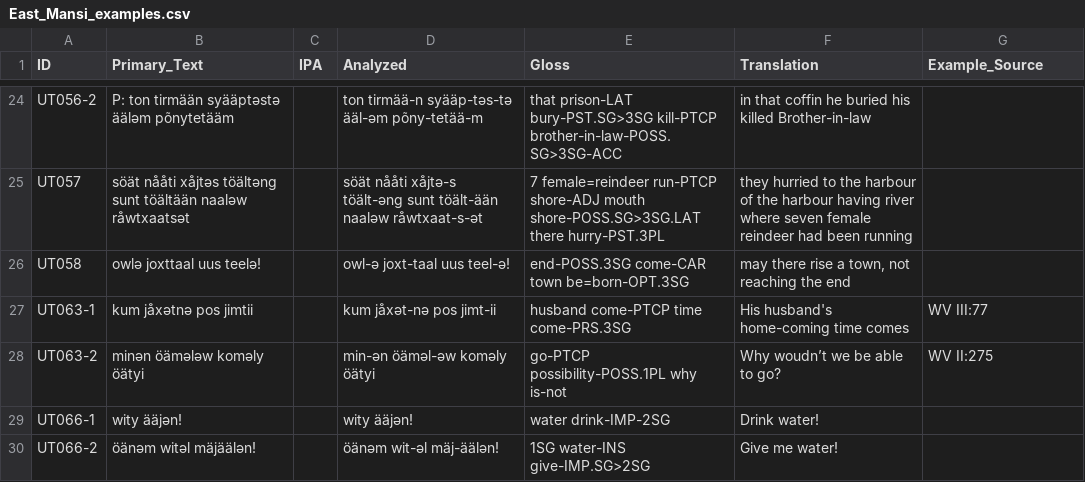
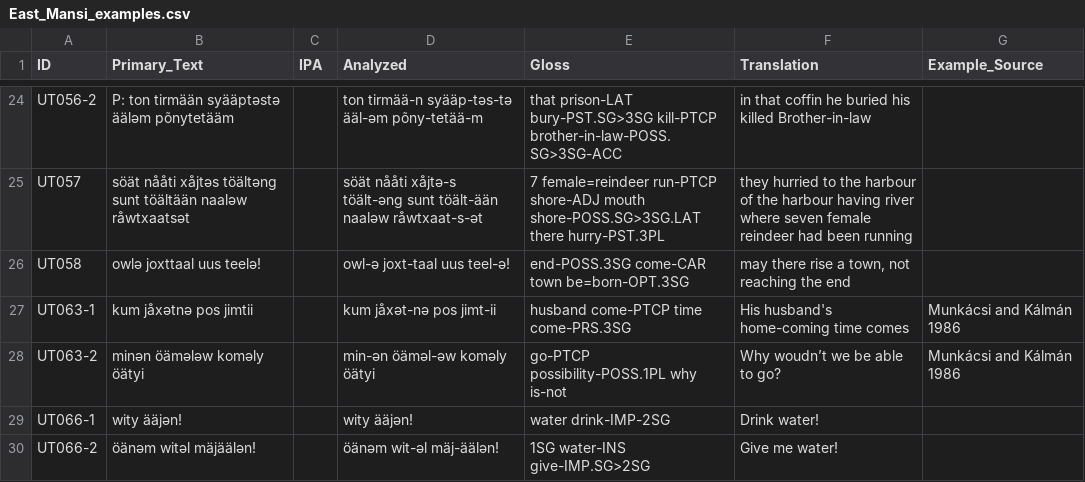
Before and after one commit to cldf-datasets/uratyp, a CSV file: raw/UT/language-tables/East_Mansi_examples.csv, drawn as a sheet; only a part is shown, gaps mark what is left out.

Commit message:
Updating Mansi tables and sources

```diff
--- a/raw/UT/language-tables/East_Mansi_examples.csv
+++ b/raw/UT/language-tables/East_Mansi_examples.csv
@@ -26,4 +26,4 @@ UT057,söät nååti xåjtǝs töältǝng sunt töältään naalǝw råwtxaatsǝ
 UT058,owlǝ joxttaal uus teelǝ!,,owl-ǝ	joxt-taal	uus	teel-ǝ!,end-POSS.3SG	come-CAR	town	be=born-OPT.3SG,"may there rise a town, not reaching the end",
-UT063-1,kum jåxǝtnǝ pos jimtii,,kum	jåxǝt-nǝ	pos	jimt-ii,husband	come-PTCP	time	come-PRS.3SG,His husband's home-coming time comes,WV III:77
-UT063-2,minǝn öämǝlǝw komǝly öätyi,,min-ǝn	öämǝl-ǝw	komǝly	öätyi,go-PTCP	possibility-POSS.1PL	why	is-not,Why woudn’t we be able to go?,WV II:275
+UT063-1,kum jåxǝtnǝ pos jimtii,,kum	jåxǝt-nǝ	pos	jimt-ii,husband	come-PTCP	time	come-PRS.3SG,His husband's home-coming time comes,Munkácsi and Kálmán 1986
+UT063-2,minǝn öämǝlǝw komǝly öätyi,,min-ǝn	öämǝl-ǝw	komǝly	öätyi,go-PTCP	possibility-POSS.1PL	why	is-not,Why woudn’t we be able to go?,Munkácsi and Kálmán 1986
 UT066-1,wity ääjǝn!,,wity	ääjǝn!,water	drink-IMP-2SG,Drink water!,
```
Also changed, not shown: raw/UT/language-tables/East_Mansi.csv, 3 other files.
